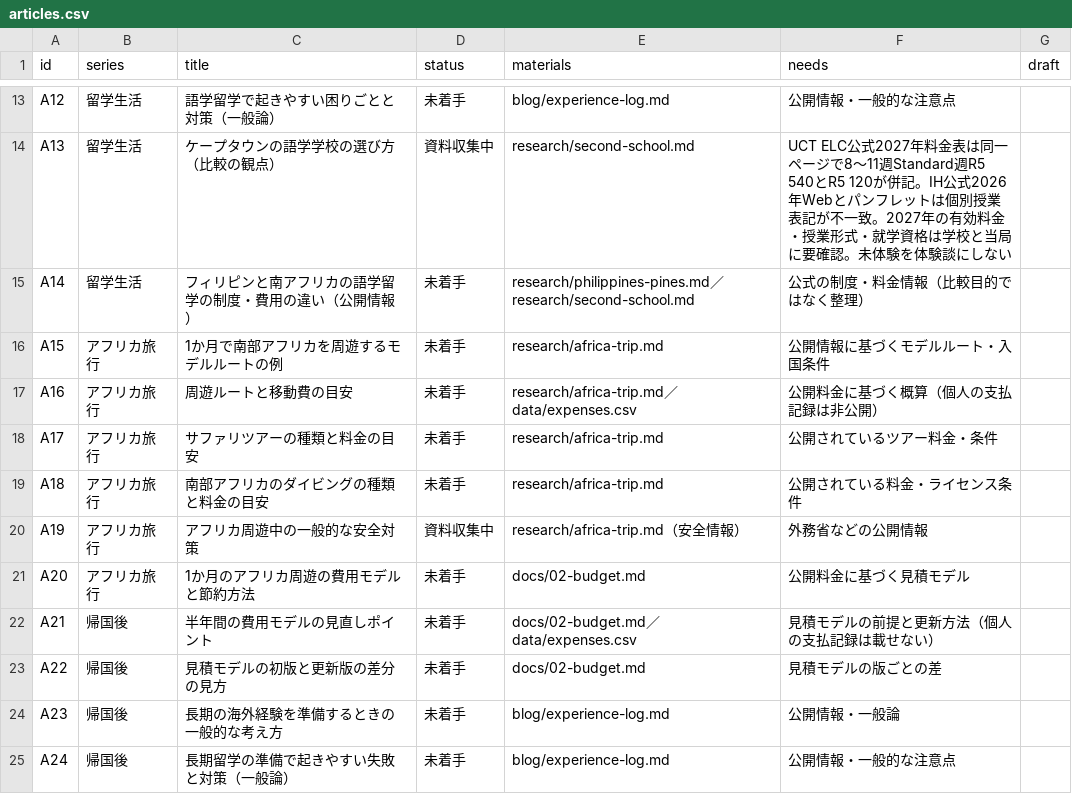
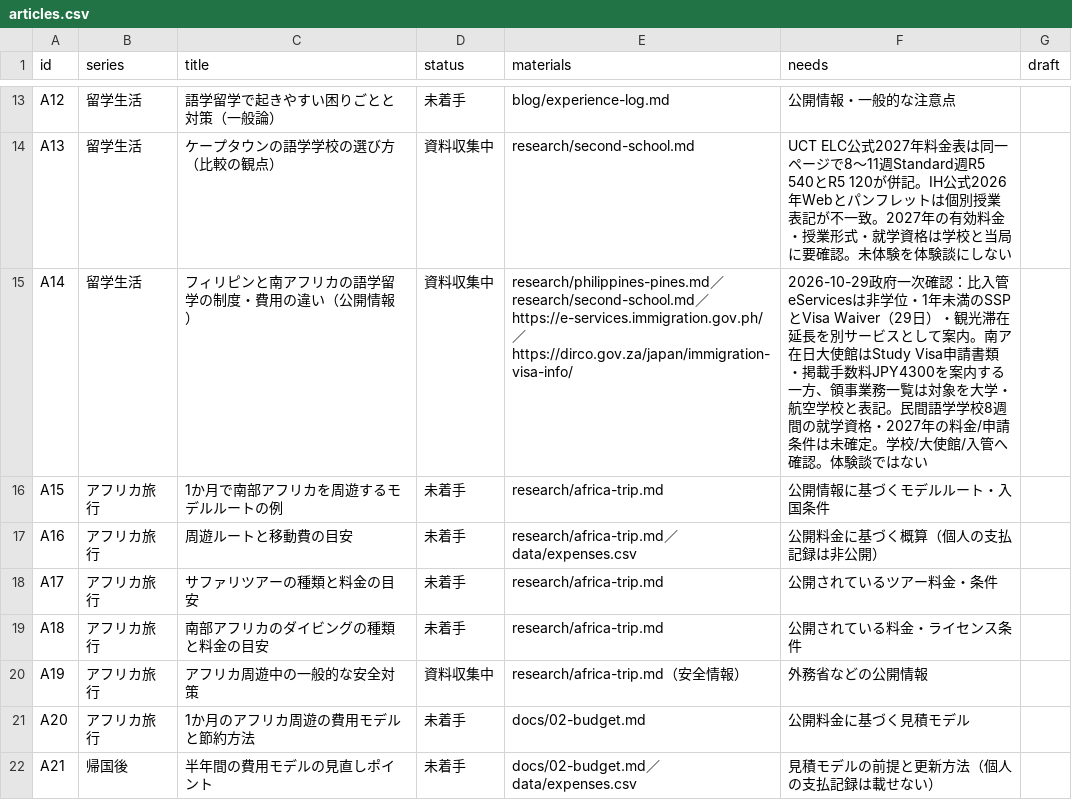
Before and after one commit to Rikkyhub/studying-abroad, a CSV file: data/articles.csv, drawn as a sheet; only a part is shown, gaps mark what is left out; the shorter side is filled out with more unchanged rows.

```diff
--- a/data/articles.csv
+++ b/data/articles.csv
@@ -14,3 +14,3 @@ A12,留学生活,語学留学で起きやすい困りごとと対策（一般論
 A13,留学生活,ケープタウンの語学学校の選び方（比較の観点）,資料収集中,research/second-school.md,UCT ELC公式2027年料金表は同一ページで8〜11週Standard週R5 540とR5 120が併記。IH公式2026年Webとパンフレットは個別授業表記が不一致。2027年の有効料金・授業形式・就学資格は学校と当局に要確認。未体験を体験談にしない,
-A14,留学生活,フィリピンと南アフリカの語学留学の制度・費用の違い（公開情報）,未着手,research/philippines-pines.md／research/second-school.md,公式の制度・料金情報（比較目的ではなく整理）,
+A14,留学生活,フィリピンと南アフリカの語学留学の制度・費用の違い（公開情報）,資料収集中,research/philippines-pines.md／research/second-school.md／https://e-services.immigration.gov.ph/／https://dirco.gov.za/japan/immigration-visa-info/,2026-10-29政府一次確認：比入管eServicesは非学位・1年未満のSSPとVisa Waiver（29日）・観光滞在延長を別サービスとして案内。南ア在日大使館はStudy Visa申請書類・掲載手数料JPY4300を案内する一方、領事業務一覧は対象を大学・航空学校と表記。民間語学学校8週間の就学資格・2027年の料金/申請条件は未確定。学校/大使館/入管へ確認。体験談ではない,
 A15,アフリカ旅行,1か月で南部アフリカを周遊するモデルルートの例,未着手,research/africa-trip.md,公開情報に基づくモデルルート・入国条件,
```
Also changed, not shown: 2 other files.
